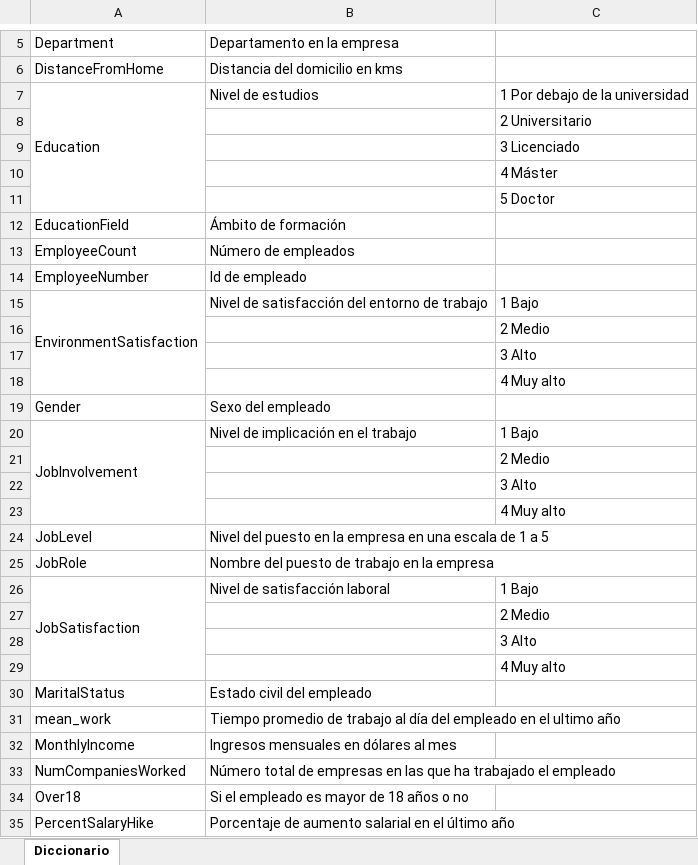
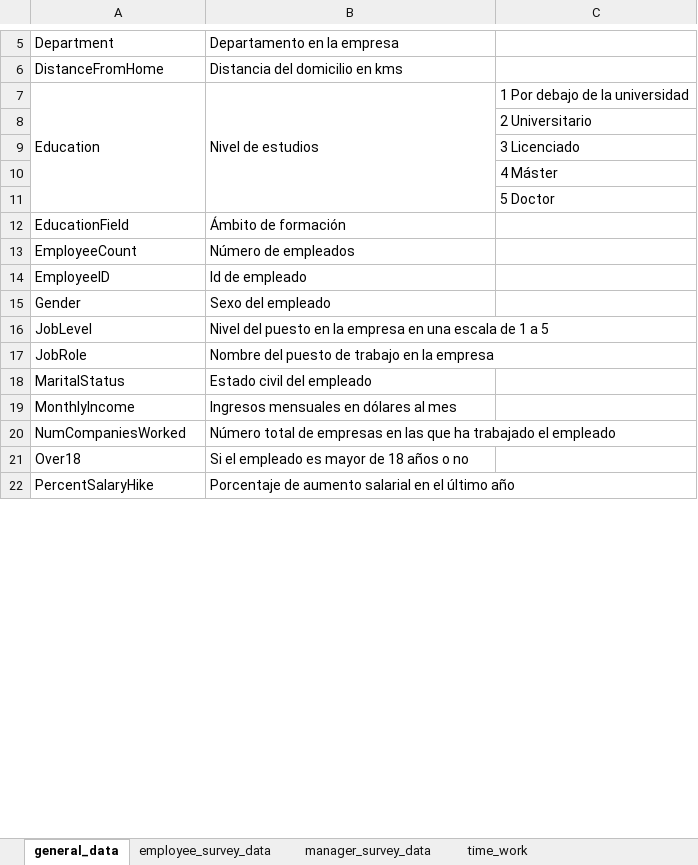
Before and after one commit to AlexanderBedoyaC/pediccion_abandono_empleo, an Excel workbook: Datasets/data_dictionary.xlsx, sheet general_data, drawn as a sheet; only a part is shown, gaps mark what is left out; values as stored, in another font and other column widths than the file's, no cell formats; the diff covers the shown part only; the diff names each change by its address in the sheet, - before the commit and + after, or states it on an @@ line.

```diff
--- a/Datasets/data_dictionary.xlsx (sheet general_data)
+++ b/Datasets/data_dictionary.xlsx (sheet general_data)
-sheet tab: Diccionario
+sheet tab: general_data
+sheet tab: employee_survey_data
+sheet tab: manager_survey_data
+sheet tab: time_work
+B7:B11 merged
-A14: EmployeeNumber
+A14: EmployeeID
-row 15: EnvironmentSatisfaction | Nivel de satisfacción del entorno de trabajo | 1 Bajo
-row 16:  |  | 2 Medio
-row 17:  |  | 3 Alto
-row 18:  |  | 4 Muy alto
-row 20: JobInvolvement | Nivel de implicación en el trabajo | 1 Bajo
-row 21:  |  | 2 Medio
-row 22:  |  | 3 Alto
-row 23:  |  | 4 Muy alto
-row 26: JobSatisfaction | Nivel de satisfacción laboral | 1 Bajo
-row 27:  |  | 2 Medio
-row 28:  |  | 3 Alto
-row 29:  |  | 4 Muy alto
-row 31: mean_work | Tiempo promedio de trabajo al día del empleado en el ultimo año
```
Also changed, not shown: 8 removed rows and merged cells elsewhere in this sheet, cell formats, 4 other files.
